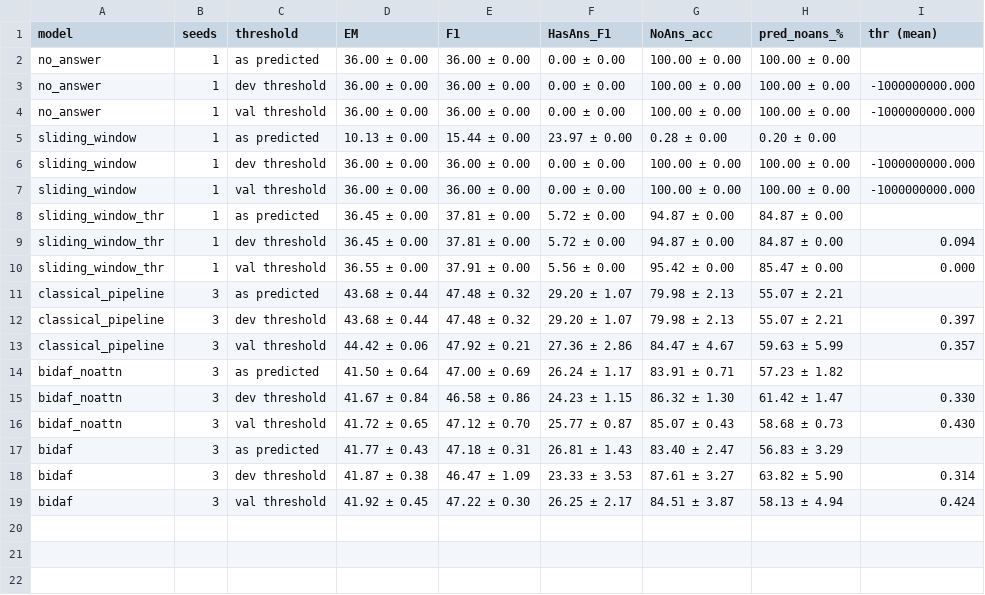
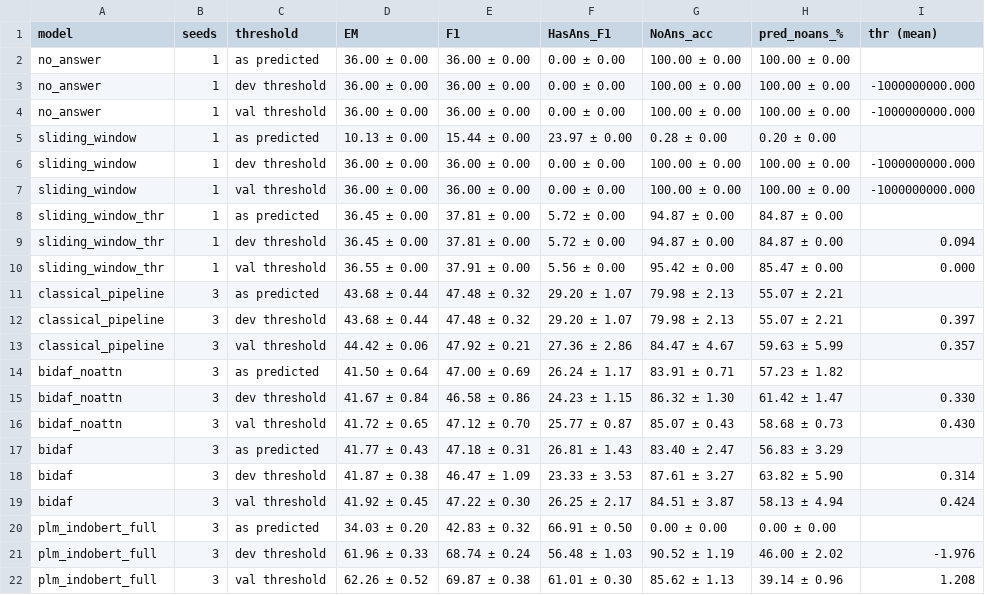
Before and after one commit to nzafranf/mrc-02, a CSV file: report/assets/tables/official_val_table.csv, drawn as a sheet.

Commit message:
Rerun 04 IndoBERT on Kaggle to predict official_val and save checkpoints
Same config, seeds 13/42/87 on a T4. Dev F1 73.55 ± 0.43 vs 73.53 ± 0.44
before (each seed within 0.2), so the new runs replace the old ones and
each seed's dev preds, official_val preds and checkpoint come from one
training run. Checkpoints stay out of git (about 470 MB each).

Official validation: 68.7 F1 with the dev threshold, 69.9 with the val
threshold. IndoBERT drops least from dev (-4.9) and is the only model where
the threshold shift matters (46% vs 39% abstentions, 1.1 F1).

mrc.make_submission tunes the threshold for EM by default
(--tune-metric), since the leaderboard ranks by EM first: +0 to +0.45 EM
for about -0.3 F1 on official_val. 04 analysis and the cross-model tables
are regenerated from the new runs.

```diff
--- a/report/assets/tables/official_val_table.csv
+++ b/report/assets/tables/official_val_table.csv
@@ -19 +19,4 @@ bidaf,3,dev threshold,41.87 ± 0.38,46.47 ± 1.09,23.33 ± 3.53,87.61 ± 3.27,63
 bidaf,3,val threshold,41.92 ± 0.45,47.22 ± 0.30,26.25 ± 2.17,84.51 ± 3.87,58.13 ± 4.94,0.424
+plm_indobert_full,3,as predicted,34.03 ± 0.20,42.83 ± 0.32,66.91 ± 0.50,0.00 ± 0.00,0.00 ± 0.00,
+plm_indobert_full,3,dev threshold,61.96 ± 0.33,68.74 ± 0.24,56.48 ± 1.03,90.52 ± 1.19,46.00 ± 2.02,-1.976
+plm_indobert_full,3,val threshold,62.26 ± 0.52,69.87 ± 0.38,61.01 ± 0.30,85.62 ± 1.13,39.14 ± 0.96,1.208
```
Also changed, not shown: report/assets/tables/main_table.csv, report/assets/tables/slice_f1.csv, 43 other files.
